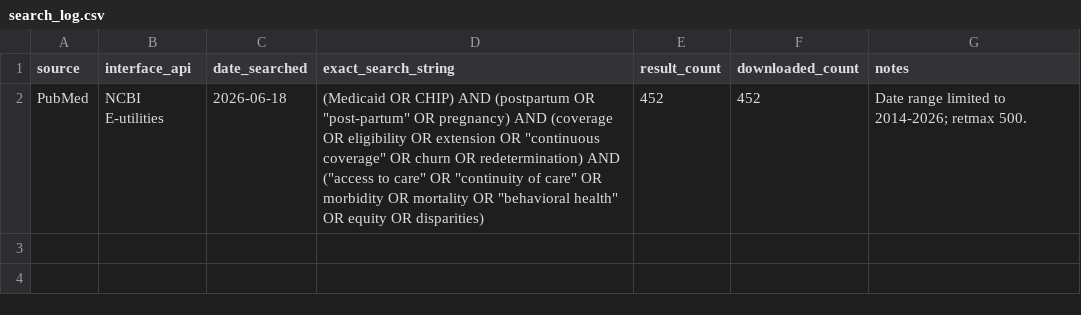
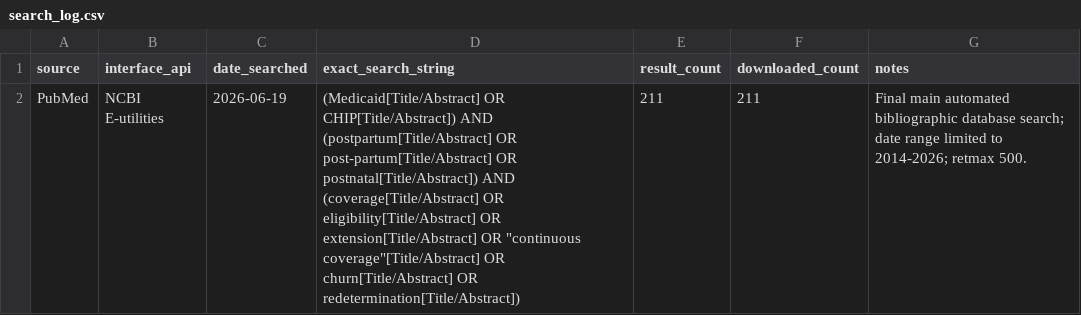
Before and after one commit to caroline-howard/medicaid-postpartum-equity-review, a CSV file: data/outputs/search_log.csv, drawn as a sheet.

Commit message:
Finalize Strategy E screening workflow

```diff
--- a/data/outputs/search_log.csv
+++ b/data/outputs/search_log.csv
@@ -1,2 +1,2 @@
 source,interface_api,date_searched,exact_search_string,result_count,downloaded_count,notes
-PubMed,NCBI E-utilities,2026-06-18,"(Medicaid OR CHIP) AND (postpartum OR ""post-partum"" OR pregnancy) AND (coverage OR eligibility OR extension OR ""continuous coverage"" OR churn OR redetermination) AND (""access to care"" OR ""continuity of care"" OR morbidity OR mortality OR ""behavioral health"" OR equity OR disparities)",452,452,Date range limited to 2014-2026; retmax 500.
+PubMed,NCBI E-utilities,2026-06-19,"(Medicaid[Title/Abstract] OR CHIP[Title/Abstract]) AND (postpartum[Title/Abstract] OR post-partum[Title/Abstract] OR postnatal[Title/Abstract]) AND (coverage[Title/Abstract] OR eligibility[Title/Abstract] OR extension[Title/Abstract] OR ""continuous coverage""[Title/Abstract] OR churn[Title/Abstract] OR redetermination[Title/Abstract])",211,211,Final main automated bibliographic database search; date range limited to 2014-2026; retmax 500.
```
Also changed, not shown: data/outputs/prisma_counts.csv, 25 other files.
